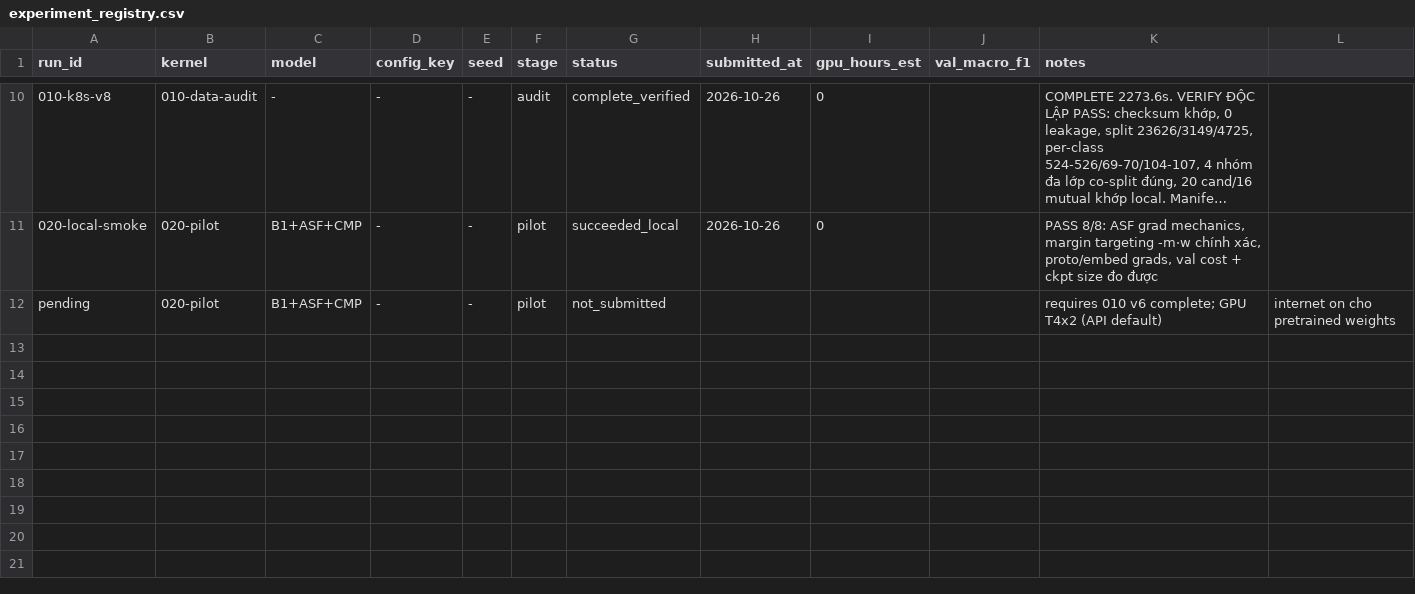
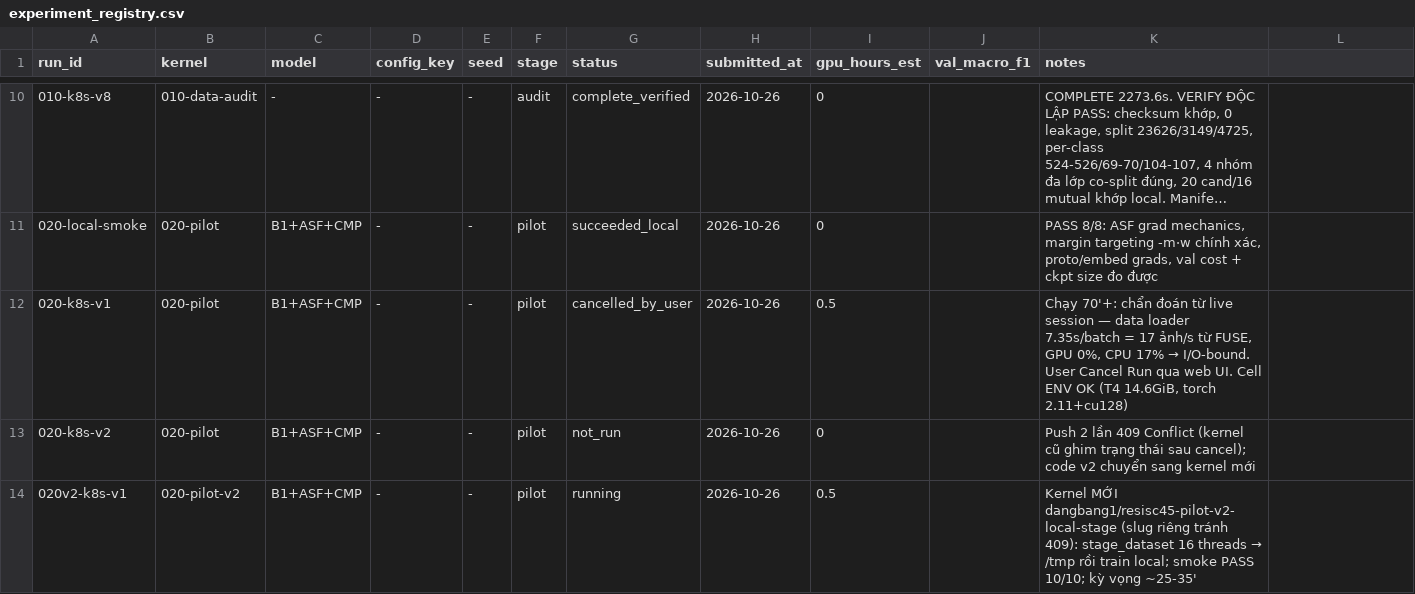
Before and after one commit to bangdang-ai-developer/kaggle-research, a CSV file: notes/experiment_registry.csv, drawn as a sheet; only a part is shown, gaps mark what is left out; long unchanged cells end in ….

Commit message:
Pilot v2 pushed as NEW kernel (resisc45-pilot-v2-local-stage) to bypass 409 on old slug
Old 020-pilot retained for history; registry updated (v2 not_run, v2-new running).

```diff
--- a/notes/experiment_registry.csv
+++ b/notes/experiment_registry.csv
@@ -11,2 +11,4 @@ run_id,kernel,model,config_key,seed,stage,status,submitted_at,gpu_hours_est,val_
 020-local-smoke,020-pilot,B1+ASF+CMP,-,-,pilot,succeeded_local,2026-10-26,0,,"PASS 8/8: ASF grad mechanics, margin targeting -m·w chính xác, proto/embed grads, val cost + ckpt size đo được"
-pending,020-pilot,B1+ASF+CMP,-,-,pilot,not_submitted,,,,requires 010 v6 complete; GPU T4x2 (API default), internet on cho pretrained weights
+020-k8s-v1,020-pilot,B1+ASF+CMP,-,-,pilot,cancelled_by_user,2026-10-26,0.5,,"Chạy 70'+: chẩn đoán từ live session — data loader 7.35s/batch = 17 ảnh/s từ FUSE, GPU 0%, CPU 17% → I/O-bound. User Cancel Run qua web UI. Cell ENV OK (T4 14.6GiB, torch 2.11+cu128)"
+020-k8s-v2,020-pilot,B1+ASF+CMP,-,-,pilot,not_run,2026-10-26,0,,"Push 2 lần 409 Conflict (kernel cũ ghim trạng thái sau cancel); code v2 chuyển sang kernel mới"
+020v2-k8s-v1,020-pilot-v2,B1+ASF+CMP,-,-,pilot,running,2026-10-26,0.5,,"Kernel MỚI dangbang1/resisc45-pilot-v2-local-stage (slug riêng tránh 409): stage_dataset 16 threads → /tmp rồi train local; smoke PASS 10/10; kỳ vọng ~25-35'"
```
Also changed, not shown: 3 other files.
